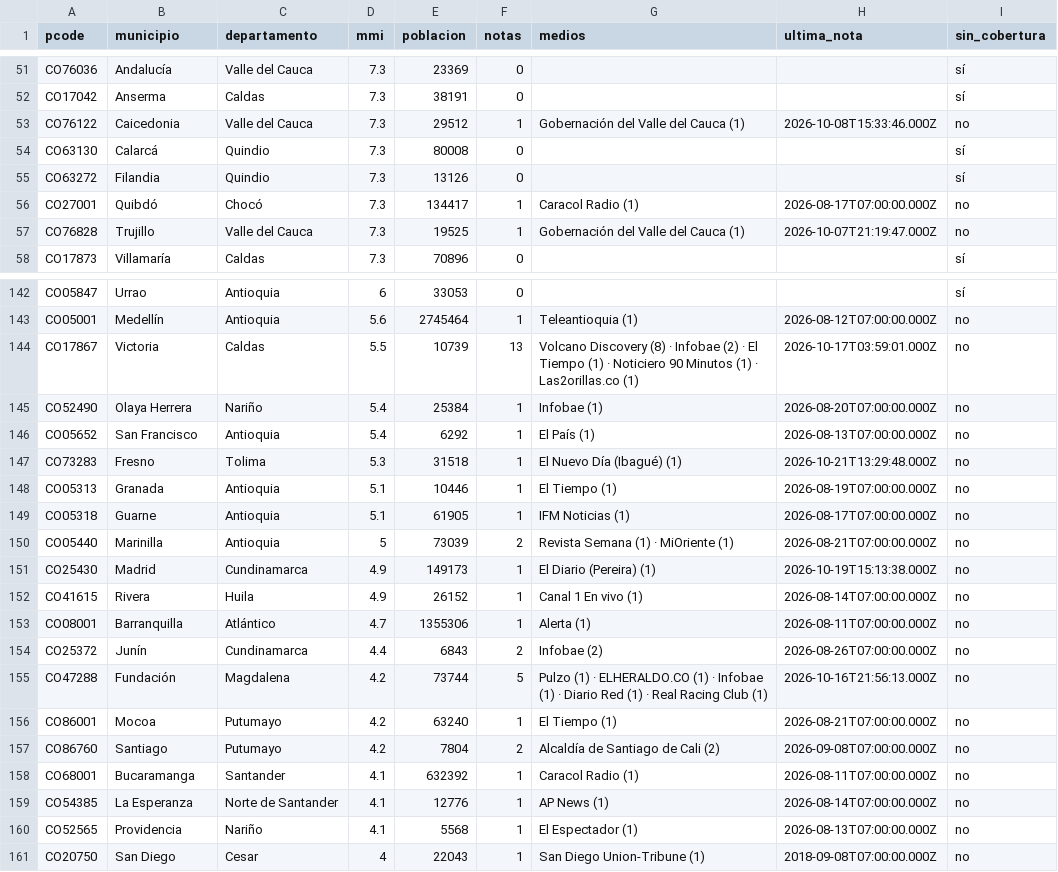
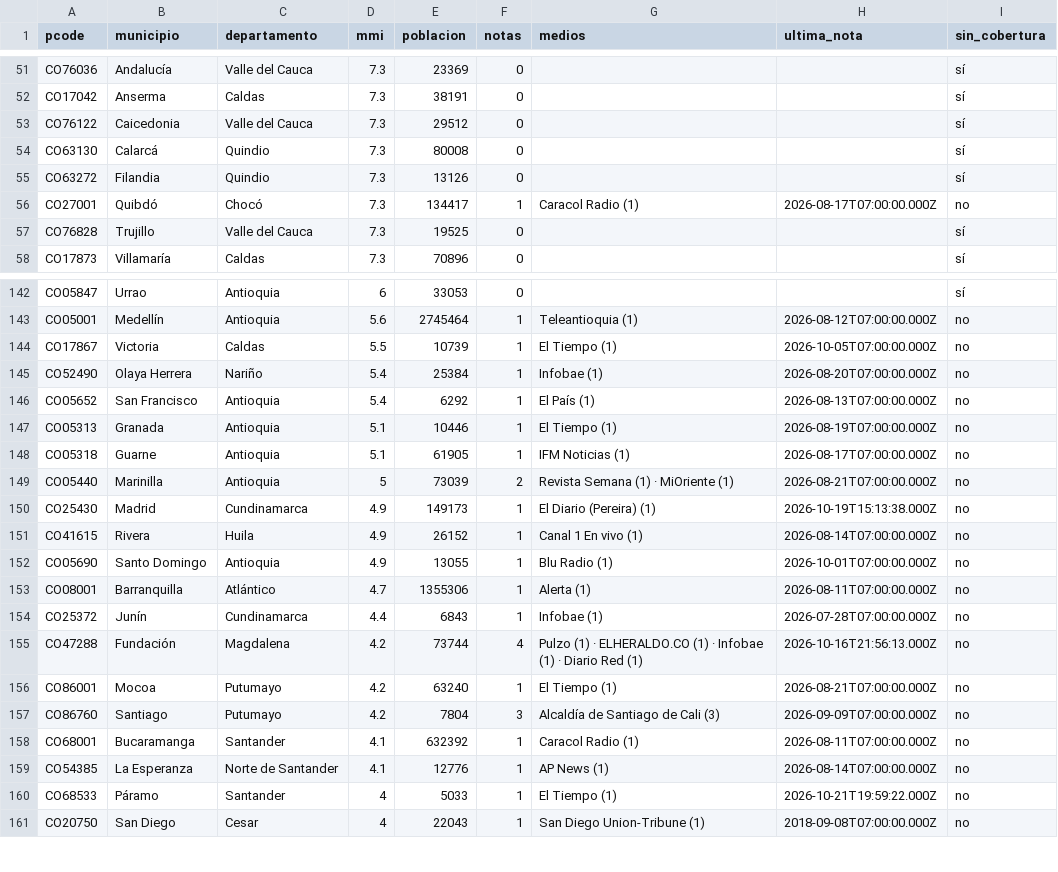
Before and after one commit to YesidAlmanzaGamba/report_cali, a CSV file: data/export/cobertura-por-municipio.csv, drawn as a sheet; only a part is shown, gaps mark what is left out; the diff covers the shown part only.

```diff
--- a/data/export/cobertura-por-municipio.csv
+++ b/data/export/cobertura-por-municipio.csv
@@ -52,3 +52,3 @@ CO76036,Andalucía,Valle del Cauca,7.3,23369,0,,,sí
 CO17042,Anserma,Caldas,7.3,38191,0,,,sí
-CO76122,Caicedonia,Valle del Cauca,7.3,29512,1,Gobernación del Valle del Cauca (1),2026-10-08T15:33:46.000Z,no
+CO76122,Caicedonia,Valle del Cauca,7.3,29512,0,,,sí
 CO63130,Calarcá,Quindio,7.3,80008,0,,,sí
@@ -56,3 +56,3 @@ CO63272,Filandia,Quindio,7.3,13126,0,,,sí
 CO27001,Quibdó,Chocó,7.3,134417,1,Caracol Radio (1),2026-08-17T07:00:00.000Z,no
-CO76828,Trujillo,Valle del Cauca,7.3,19525,1,Gobernación del Valle del Cauca (1),2026-10-07T21:19:47.000Z,no
+CO76828,Trujillo,Valle del Cauca,7.3,19525,0,,,sí
 CO17873,Villamaría,Caldas,7.3,70896,0,,,sí
@@ -143,6 +143,5 @@ CO05847,Urrao,Antioquia,6,33053,0,,,sí
 CO05001,Medellín,Antioquia,5.6,2745464,1,Teleantioquia (1),2026-08-12T07:00:00.000Z,no
-CO17867,Victoria,Caldas,5.5,10739,13,Volcano Discovery (8) · Infobae (2) · El Tiempo (1) · Noticiero 90 Minutos (1) · Las2orillas.co (1),2026-10-17T03:59:01.000Z,no
+CO17867,Victoria,Caldas,5.5,10739,1,El Tiempo (1),2026-10-05T07:00:00.000Z,no
 CO52490,Olaya Herrera,Nariño,5.4,25384,1,Infobae (1),2026-08-20T07:00:00.000Z,no
 CO05652,San Francisco,Antioquia,5.4,6292,1,El País (1),2026-08-13T07:00:00.000Z,no
-CO73283,Fresno,Tolima,5.3,31518,1,El Nuevo Día (Ibagué) (1),2026-10-21T13:29:48.000Z,no
 CO05313,Granada,Antioquia,5.1,10446,1,El Tiempo (1),2026-08-19T07:00:00.000Z,no
@@ -152,10 +151,11 @@ CO25430,Madrid,Cundinamarca,4.9,149173,1,El Diario (Pereira) (1),2026-10-19T15:1
 CO41615,Rivera,Huila,4.9,26152,1,Canal 1 En vivo (1),2026-08-14T07:00:00.000Z,no
+CO05690,Santo Domingo,Antioquia,4.9,13055,1,Blu Radio (1),2026-10-01T07:00:00.000Z,no
 CO08001,Barranquilla,Atlántico,4.7,1355306,1,Alerta (1),2026-08-11T07:00:00.000Z,no
-CO25372,Junín,Cundinamarca,4.4,6843,2,Infobae (2),2026-08-26T07:00:00.000Z,no
-CO47288,Fundación,Magdalena,4.2,73744,5,Pulzo (1) · ELHERALDO.CO (1) · Infobae (1) · Diario Red (1) · Real Racing Club (1),2026-10-16T21:56:13.000Z,no
+CO25372,Junín,Cundinamarca,4.4,6843,1,Infobae (1),2026-07-28T07:00:00.000Z,no
+CO47288,Fundación,Magdalena,4.2,73744,4,Pulzo (1) · ELHERALDO.CO (1) · Infobae (1) · Diario Red (1),2026-10-16T21:56:13.000Z,no
 CO86001,Mocoa,Putumayo,4.2,63240,1,El Tiempo (1),2026-08-21T07:00:00.000Z,no
-CO86760,Santiago,Putumayo,4.2,7804,2,Alcaldía de Santiago de Cali (2),2026-09-08T07:00:00.000Z,no
+CO86760,Santiago,Putumayo,4.2,7804,3,Alcaldía de Santiago de Cali (3),2026-09-09T07:00:00.000Z,no
 CO68001,Bucaramanga,Santander,4.1,632392,1,Caracol Radio (1),2026-08-11T07:00:00.000Z,no
 CO54385,La Esperanza,Norte de Santander,4.1,12776,1,AP News (1),2026-08-14T07:00:00.000Z,no
-CO52565,Providencia,Nariño,4.1,5568,1,El Espectador (1),2026-08-13T07:00:00.000Z,no
+CO68533,Páramo,Santander,4,5033,1,El Tiempo (1),2026-10-21T19:59:22.000Z,no
 CO20750,San Diego,Cesar,4,22043,1,San Diego Union-Tribune (1),2018-09-08T07:00:00.000Z,no
```
Also changed, not shown: 25 edited cells elsewhere in this file, 5 other files.
